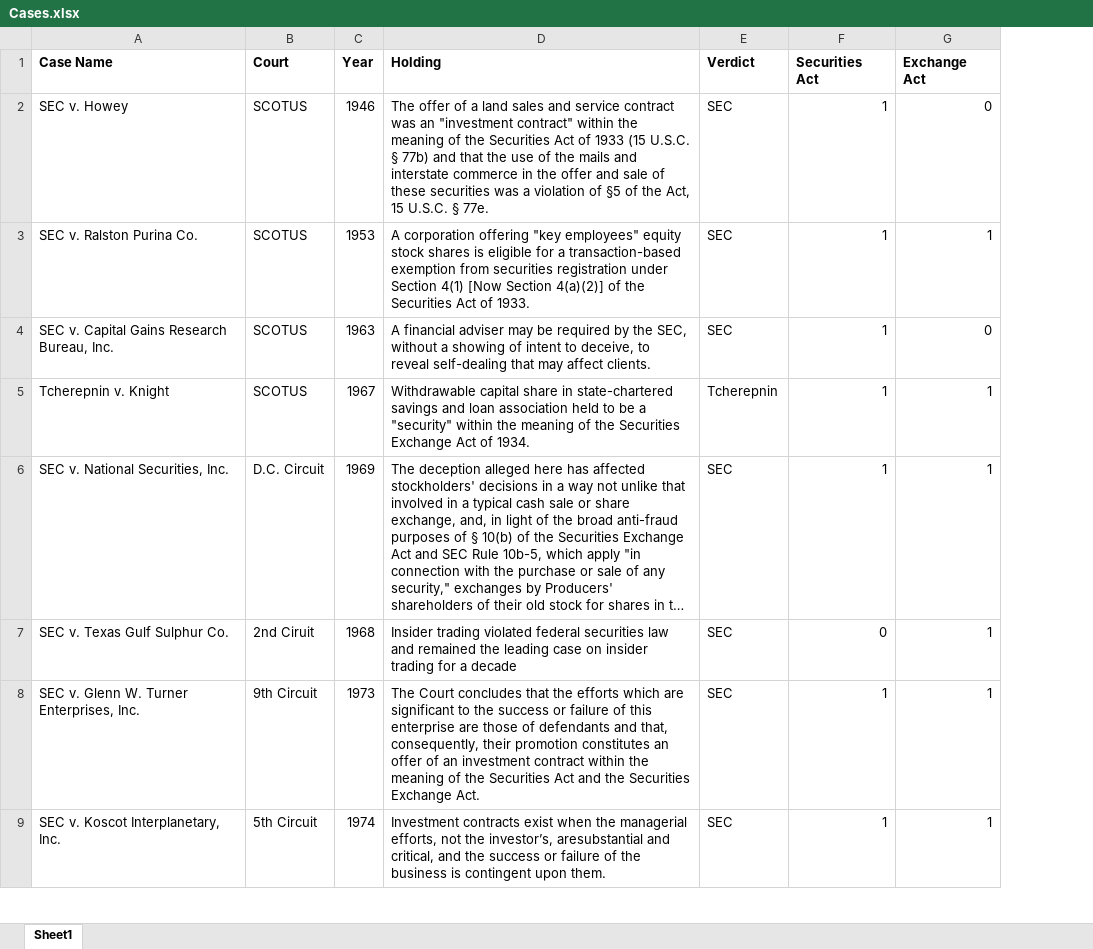
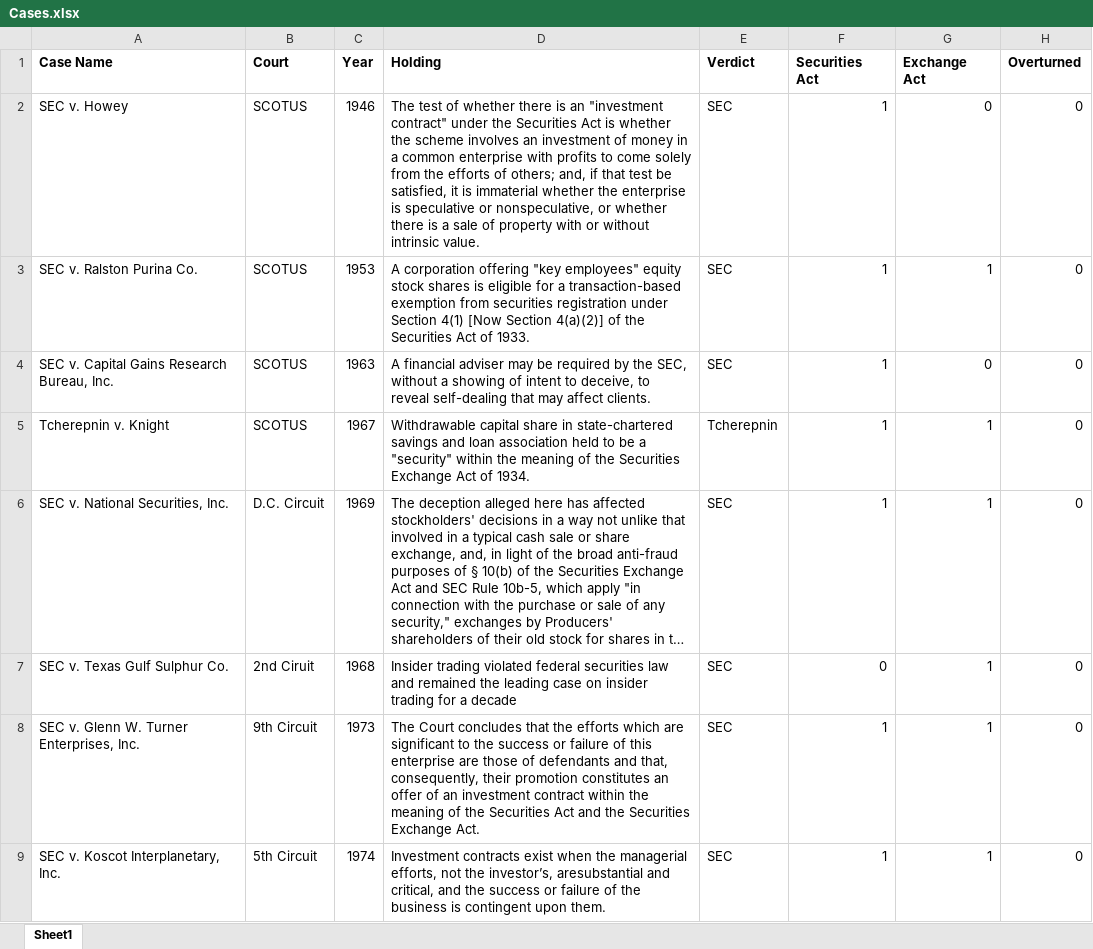
Before and after one commit to ChoiceCoin/Algo-Compliance, an Excel workbook: choice-database/Cases/Cases.xlsx, sheet Sheet1, drawn as a sheet; only a part is shown; long unchanged cells end in …; values as stored, in another font and other column widths than the file's, no borders; charts and pictures not drawn; the diff names each change by its address in the sheet, - before the commit and + after, or states it on an @@ line.

```diff
--- a/choice-database/Cases/Cases.xlsx (sheet Sheet1)
+++ b/choice-database/Cases/Cases.xlsx (sheet Sheet1)
+column H (Overturned), rows 2-9: all 0
-D2 (Holding): The offer of a land sales and service contract was an "investment contract" within the meaning of the Securities Act of 1933 (15 U.S.C. § 77b) and that the use of the mails and interstate commerce in the offer and sale of these securities was a violation of §5 of the Act, 15 U.S.C. § 77e.
+D2 (Holding): The test of whether there is an "investment contract" under the Securities Act is whether the scheme involves an investment of money in a common enterprise with profits to come solely from the efforts of others; and, if that test be satisfied, it is immaterial whether the enterprise is speculative or nonspeculative, or whether there is a sale of property with or without intrinsic value.
```
Also changed, not shown: 1 other file.
